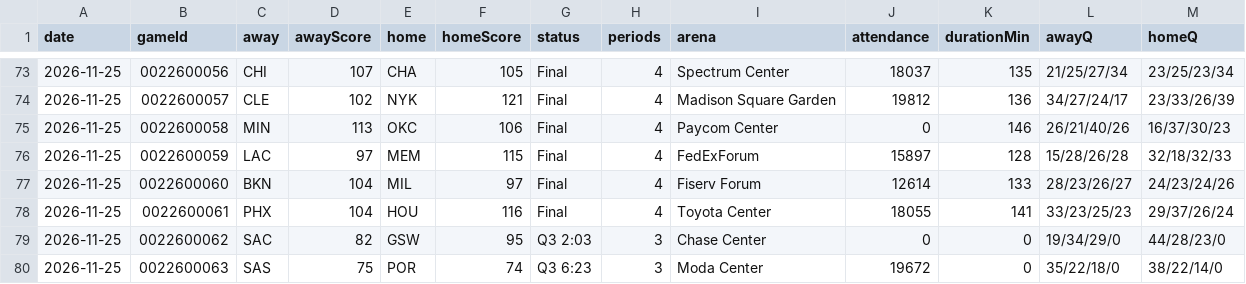
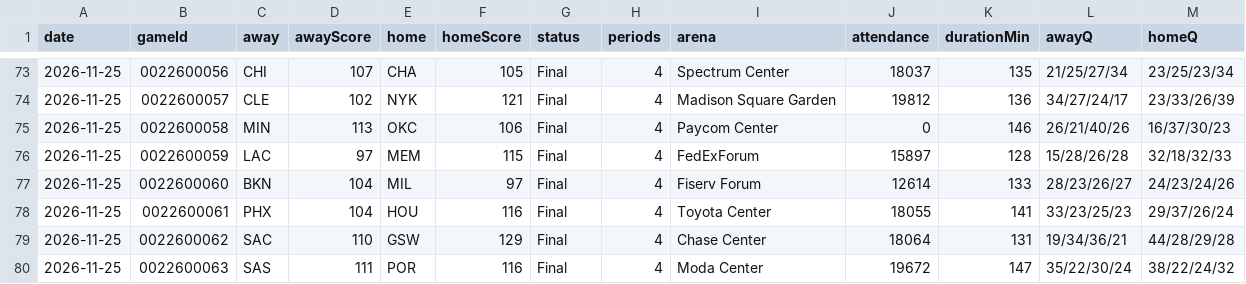
Before and after one commit to wadejason421/fantasy-hoops-assistant, a CSV file: data/index.csv, drawn as a sheet; only a part is shown, gaps mark what is left out.

```diff
--- a/data/index.csv
+++ b/data/index.csv
@@ -78,3 +78,3 @@ date,gameId,away,awayScore,home,homeScore,status,periods,arena,attendance,durati
 2026-11-25,0022600061,PHX,104,HOU,116,Final,4,Toyota Center,18055,141,33/23/25/23,29/37/26/24
-2026-11-25,0022600062,SAC,82,GSW,95,Q3 2:03,3,Chase Center,0,0,19/34/29/0,44/28/23/0
-2026-11-25,0022600063,SAS,75,POR,74,Q3 6:23,3,Moda Center,19672,0,35/22/18/0,38/22/14/0
+2026-11-25,0022600062,SAC,110,GSW,129,Final,4,Chase Center,18064,131,19/34/36/21,44/28/29/28
+2026-11-25,0022600063,SAS,111,POR,116,Final,4,Moda Center,19672,147,35/22/30/24,38/22/24/32
```
Also changed, not shown: data/tables/2026-11-25/advanced.csv, data/tables/2026-11-25/box_score.csv, 6 other files.
